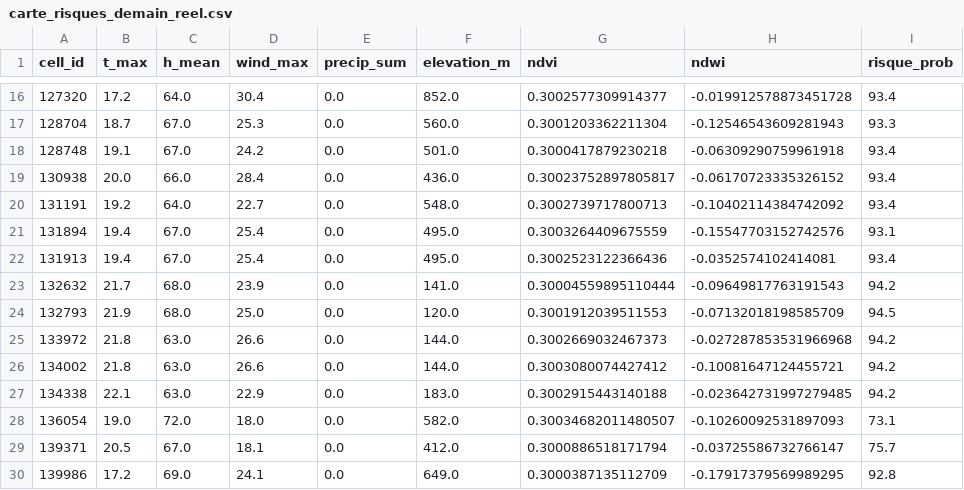
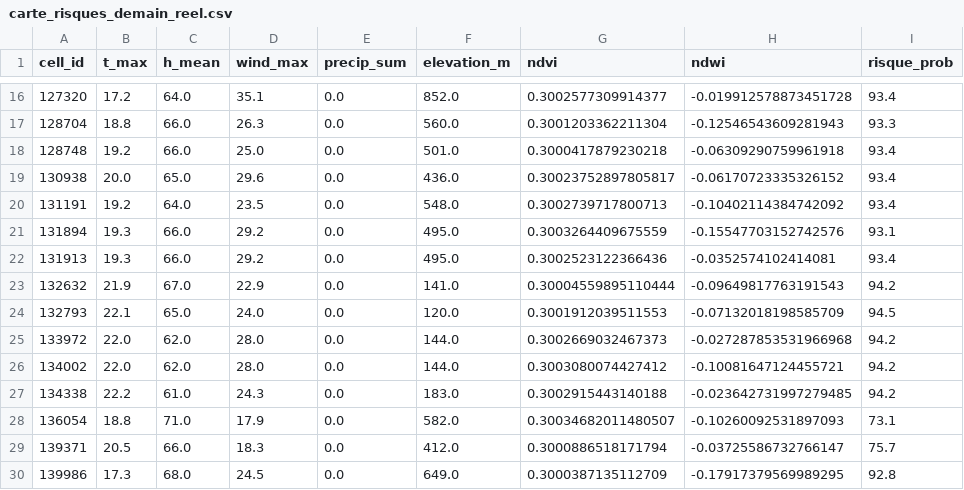
Before and after one commit to Ba7athproject/Tunisia_Fire_Watch, a CSV file: carte_risques_demain_reel.csv, drawn as a sheet; only a part is shown, gaps mark what is left out; the diff covers the shown part only; the diff names each change by its address in the sheet, - before the commit and + after, or states it on an @@ line.

```diff
--- a/carte_risques_demain_reel.csv
+++ b/carte_risques_demain_reel.csv
-D16 (wind_max): 30.4
+D16 (wind_max): 35.1
-B17 (t_max): 18.7
+B17 (t_max): 18.8
-C17:C18 (h_mean): 67.0
+C17:C18 (h_mean): 66.0
-D17 (wind_max): 25.3
+D17 (wind_max): 26.3
-B18 (t_max): 19.1
+B18 (t_max): 19.2
-D18 (wind_max): 24.2
+D18 (wind_max): 25.0
-C19 (h_mean): 66.0
+C19 (h_mean): 65.0
-D19 (wind_max): 28.4
+D19 (wind_max): 29.6
-D20 (wind_max): 22.7
+D20 (wind_max): 23.5
-B21:B22 (t_max): 19.4
+B21:B22 (t_max): 19.3
-C21:C22 (h_mean): 67.0
+C21:C22 (h_mean): 66.0
-D21:D22 (wind_max): 25.4
+D21:D22 (wind_max): 29.2
-B23 (t_max): 21.7
+B23 (t_max): 21.9
-C23 (h_mean): 68.0
+C23 (h_mean): 67.0
-D23 (wind_max): 23.9
+D23 (wind_max): 22.9
-B24 (t_max): 21.9
+B24 (t_max): 22.1
-C24 (h_mean): 68.0
+C24 (h_mean): 65.0
-D24 (wind_max): 25.0
+D24 (wind_max): 24.0
-B25:B26 (t_max): 21.8
+B25:B26 (t_max): 22.0
-C25:C26 (h_mean): 63.0
+C25:C26 (h_mean): 62.0
-D25:D26 (wind_max): 26.6
+D25:D26 (wind_max): 28.0
-B27 (t_max): 22.1
+B27 (t_max): 22.2
-C27 (h_mean): 63.0
+C27 (h_mean): 61.0
-D27 (wind_max): 22.9
+D27 (wind_max): 24.3
-B28 (t_max): 19.0
+B28 (t_max): 18.8
-C28 (h_mean): 72.0
+C28 (h_mean): 71.0
-D28 (wind_max): 18.0
+D28 (wind_max): 17.9
-C29 (h_mean): 67.0
+C29 (h_mean): 66.0
-D29 (wind_max): 18.1
+D29 (wind_max): 18.3
-B30 (t_max): 17.2
+B30 (t_max): 17.3
-C30 (h_mean): 69.0
+C30 (h_mean): 68.0
-D30 (wind_max): 24.1
+D30 (wind_max): 24.5
```
Also changed, not shown: 146 edited cells elsewhere in this file.
